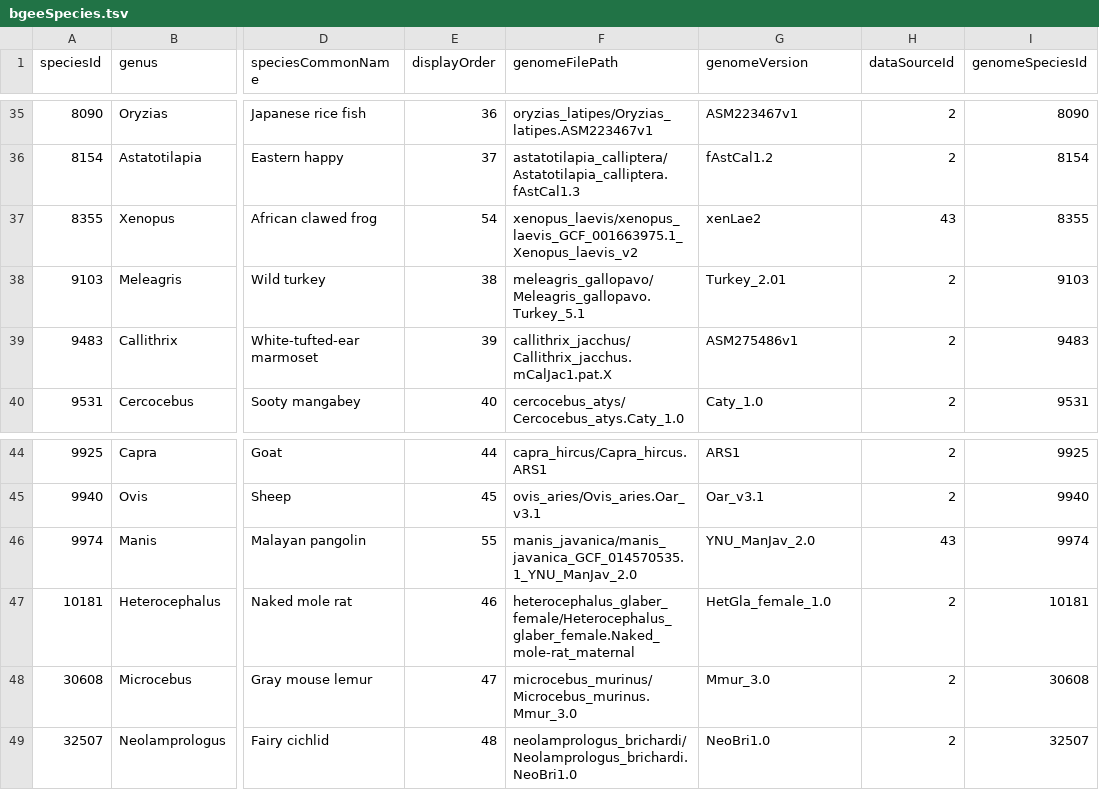
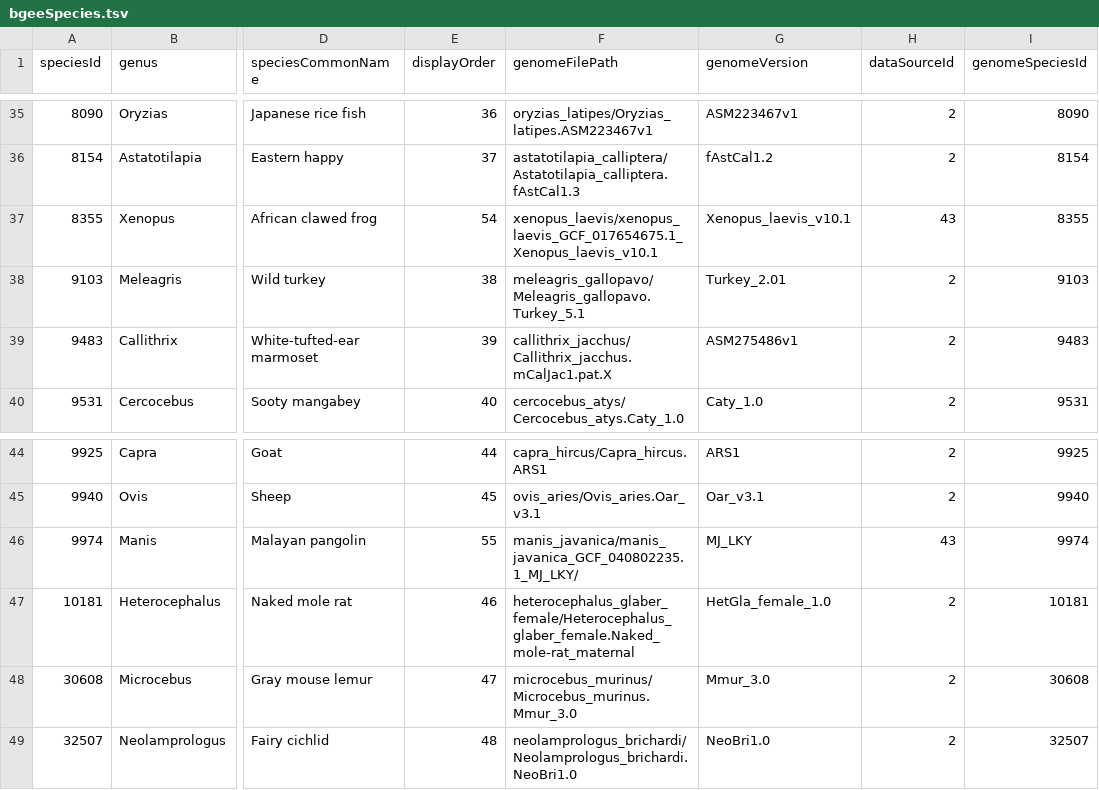
Before and after one commit to BgeeDB/bgee_pipeline, a TSV file: source_files/species/bgeeSpecies.tsv, drawn as a sheet; only a part is shown, gaps mark what is left out; the diff names each change by its address in the sheet, - before the commit and + after, or states it on an @@ line.

Commit message:
Updated genome names for ncbi species for Bgee16 release

```diff
--- a/source_files/species/bgeeSpecies.tsv
+++ b/source_files/species/bgeeSpecies.tsv
-F37 (genomeFilePath): xenopus_laevis/xenopus_laevis_GCF_001663975.1_Xenopus_laevis_v2
+F37 (genomeFilePath): xenopus_laevis/xenopus_laevis_GCF_017654675.1_Xenopus_laevis_v10.1
-G37 (genomeVersion): xenLae2
+G37 (genomeVersion): Xenopus_laevis_v10.1
-F46 (genomeFilePath): manis_javanica/manis_javanica_GCF_014570535.1_YNU_ManJav_2.0
+F46 (genomeFilePath): manis_javanica/manis_javanica_GCF_040802235.1_MJ_LKY/
-G46 (genomeVersion): YNU_ManJav_2.0
+G46 (genomeVersion): MJ_LKY
```
